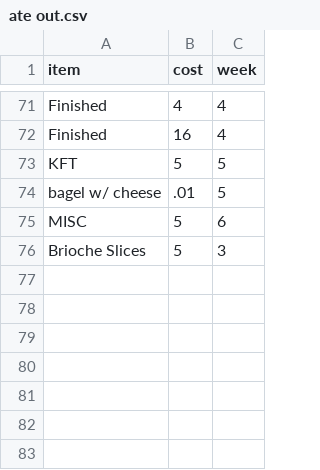
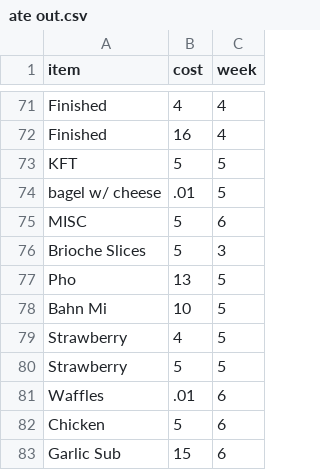
Before and after one commit to alzox/yummy, a CSV file: ate out.csv, drawn as a sheet; only a part is shown, gaps mark what is left out; the diff names each change by its address in the sheet, - before the commit and + after, or states it on an @@ line.

```diff
--- a/ate out.csv
+++ b/ate out.csv
+row 77: Pho | 13 | 5
+row 78: Bahn Mi | 10 | 5
+row 79: Strawberry | 4 | 5
+row 80: Strawberry | 5 | 5
+row 81: Waffles | .01 | 6
+row 82: Chicken | 5 | 6
+row 83: Garlic Sub | 15 | 6
```
Also changed, not shown: consumption.csv, current food.csv, 2 other files.
